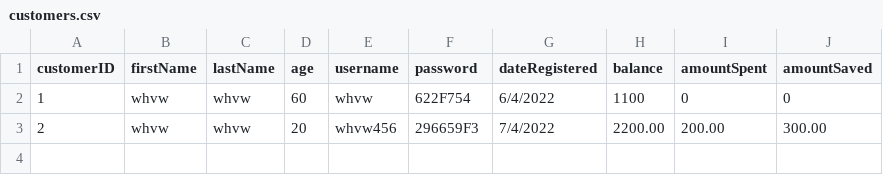
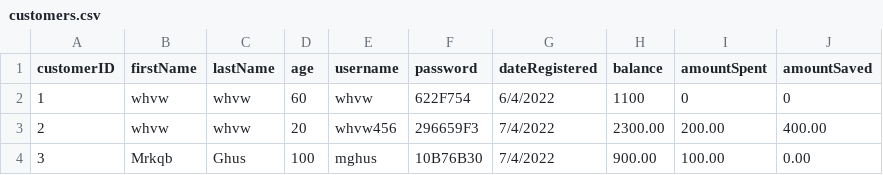
Before and after one commit to rawsashimi1604/1009_BankingSystem, a CSV file: data/customers.csv, drawn as a sheet.

```diff
--- a/data/customers.csv
+++ b/data/customers.csv
@@ -2,2 +2,3 @@ customerID,firstName,lastName,age,username,password,dateRegistered,balance,amoun
 1,whvw,whvw,60,whvw,622F754,6/4/2022,1100,0,0
-2,whvw,whvw,20,whvw456,296659F3,7/4/2022,2200.00,200.00,300.00
+2,whvw,whvw,20,whvw456,296659F3,7/4/2022,2300.00,200.00,400.00
+3,Mrkqb,Ghus,100,mghus,10B76B30,7/4/2022,900.00,100.00,0.00
```
Also changed, not shown: data/transactions.csv, 6 other files.
